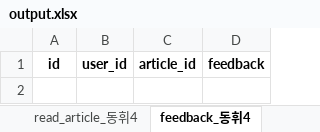
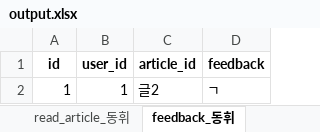
Before and after one commit to blowthehwistle/textMonitor, an Excel workbook: output.xlsx, sheet feedback_동휘, drawn as a sheet; values as stored, in another font and other column widths than the file's, no borders; the diff names each change by its address in the sheet, - before the commit and + after, or states it on an @@ line.

```diff
--- a/output.xlsx (sheet feedback_동휘)
+++ b/output.xlsx (sheet feedback_동휘)
-sheet tab: read_article_동휘4
+sheet tab: read_article_동휘
-sheet tab: feedback_동휘4
+sheet tab: feedback_동휘
+row 2: 1 | 1 | 글2 | ㄱ
```
Also changed, not shown: sheet visit_동휘, sheet memo_동휘, sheet read_article_동휘, other sheet tabs, 2 other files.
